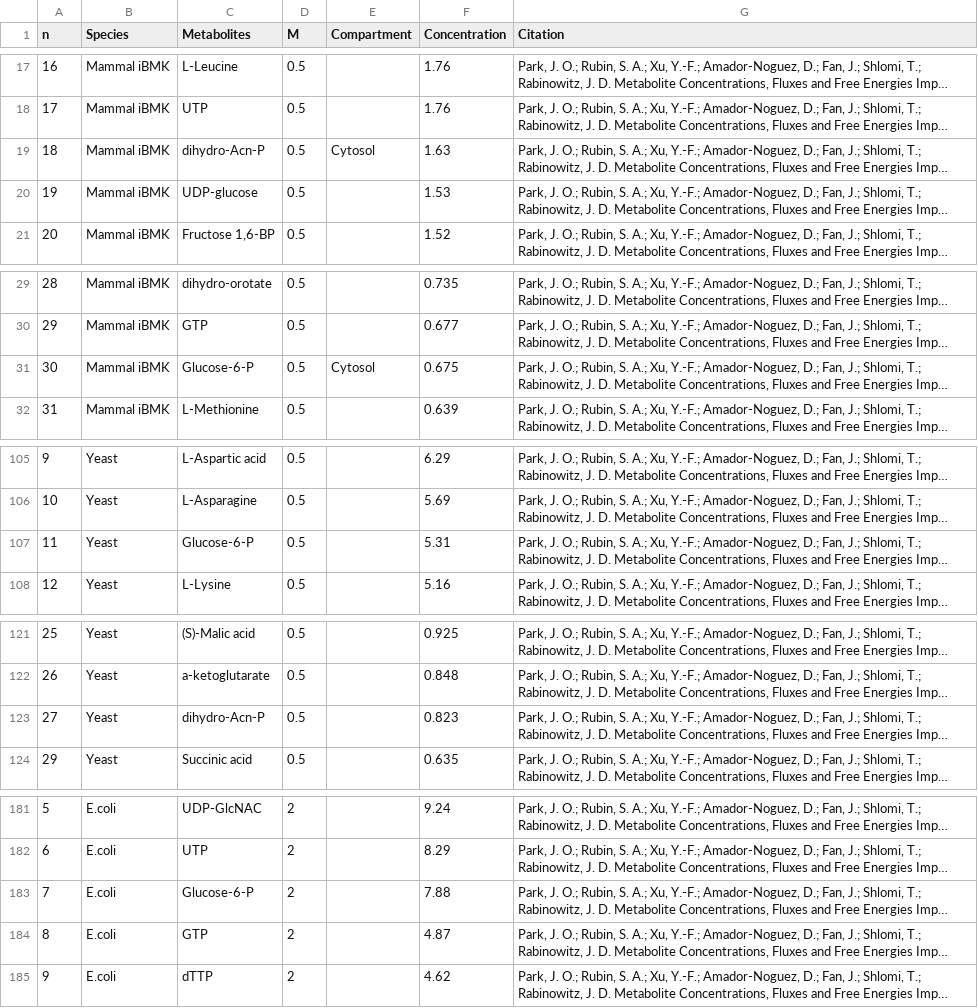
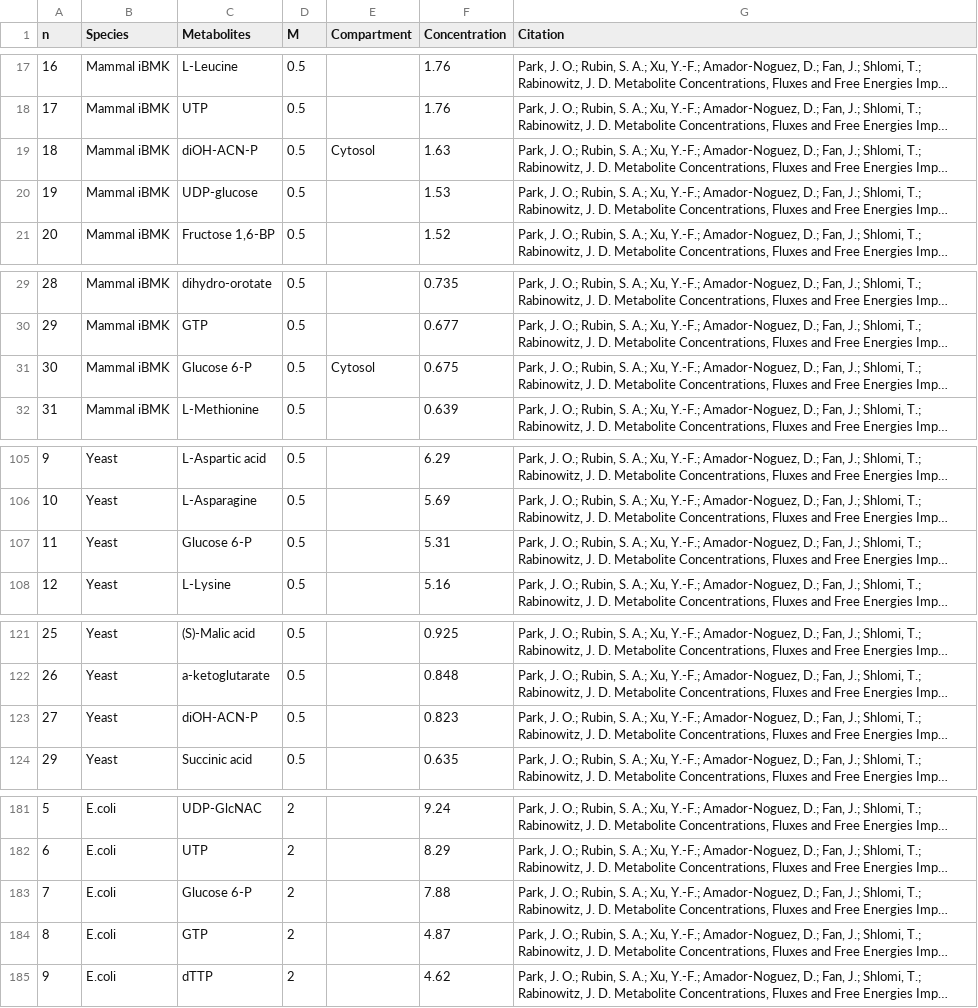
Before and after one commit to PCBevilacqua/MetaboMgITC, a CSV file: Binding_constant_concentration_data/210526_Metabolites.csv, drawn as a sheet; only a part is shown, gaps mark what is left out; long unchanged cells end in …; the diff covers the shown part only; the diff names each change by its address in the sheet, - before the commit and + after, or states it on an @@ line.

```diff
--- a/Binding_constant_concentration_data/210526_Metabolites.csv
+++ b/Binding_constant_concentration_data/210526_Metabolites.csv
-C19 (Metabolites): dihydro-Acn-P
+C19 (Metabolites): diOH-ACN-P
-C31 (Metabolites): Glucose-6-P
+C31 (Metabolites): Glucose 6-P
-C107 (Metabolites): Glucose-6-P
+C107 (Metabolites): Glucose 6-P
-C123 (Metabolites): dihydro-Acn-P
+C123 (Metabolites): diOH-ACN-P
-C183 (Metabolites): Glucose-6-P
+C183 (Metabolites): Glucose 6-P
```
Also changed, not shown: 3 edited cells elsewhere in this file, Binding_constant_concentration_data/210525_Metaboites_binding_Mg_thermodynamics.csv, 5 other files.
